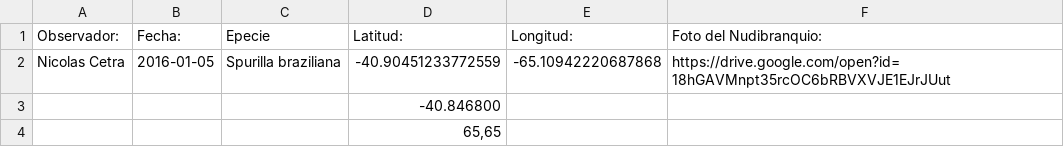
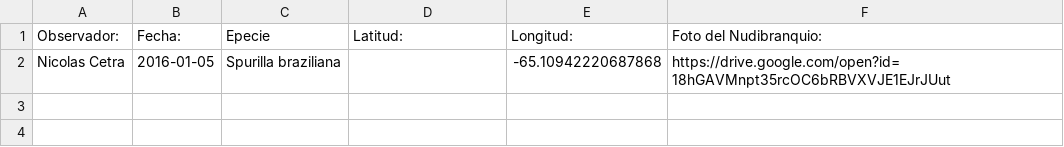
Before and after one commit to NudiArg/MapaNudiArg, a CSV file: registros_nudibranquios.csv, drawn as a sheet.

Commit message:
Actualización automática desde Google Sheets

```diff
--- a/registros_nudibranquios.csv
+++ b/registros_nudibranquios.csv
@@ -1,4 +1,2 @@
 Observador:,  Fecha:,Epecie,Latitud:,Longitud:,Foto del Nudibranquio:
-Nicolas Cetra,2016-01-05,Spurilla braziliana,-40.90451233772559,-65.10942220687868,https://drive.google.com/open?id=18hGAVMnpt35rcOC6bRBVXVJE1EJrJUut
-,,,-40.846800,,
-,,,"65,65",,
+Nicolas Cetra,2016-01-05,Spurilla braziliana,,-65.10942220687868,https://drive.google.com/open?id=18hGAVMnpt35rcOC6bRBVXVJE1EJrJUut
```
